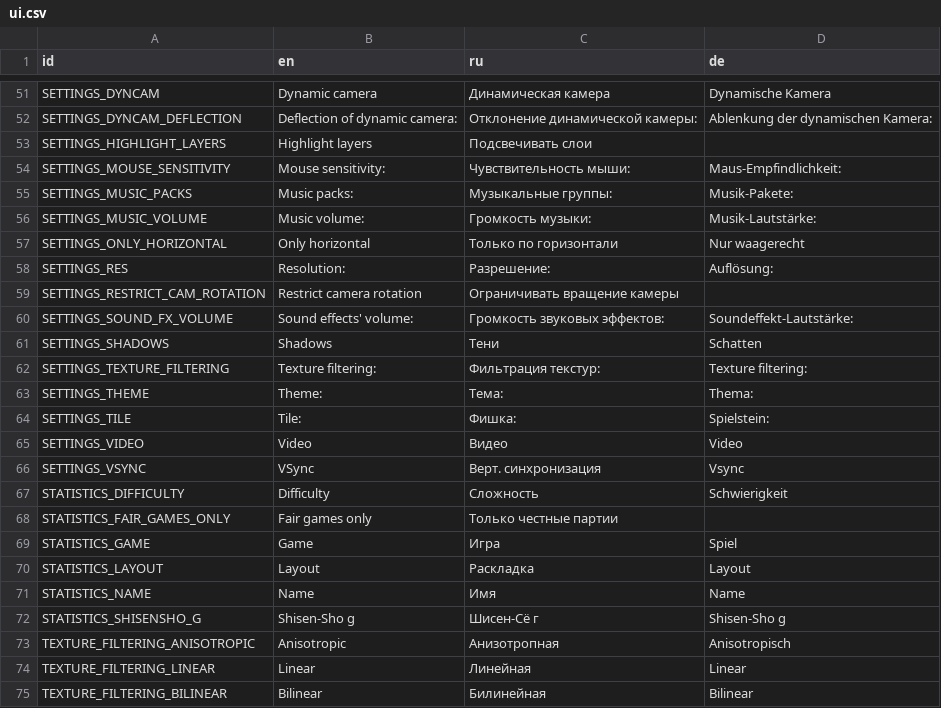
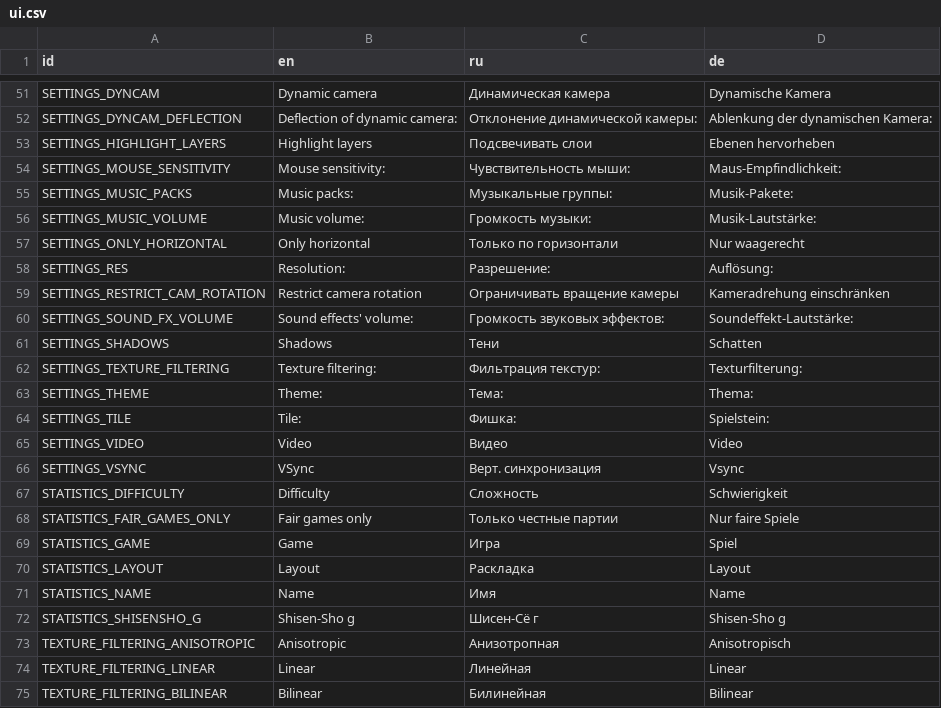
Before and after one commit to KaiSD/ogstudio, a CSV file: mj_res/lang/ui.csv, drawn as a sheet; only a part is shown, gaps mark what is left out; the diff covers the shown part only; the diff names each change by its address in the sheet, - before the commit and + after, or states it on an @@ line.

```diff
--- a/mj_res/lang/ui.csv
+++ b/mj_res/lang/ui.csv
-D53 (de): (empty)
+D53 (de): Ebenen hervorheben
-D59 (de): (empty)
+D59 (de): Kameradrehung einschränken
-D62 (de): Texture filtering:
+D62 (de): Texturfilterung:
-D68 (de): (empty)
+D68 (de): Nur faire Spiele
```
Also changed, not shown: 13 edited cells elsewhere in this file, mj_res/lang/err.csv, 2 other files.
